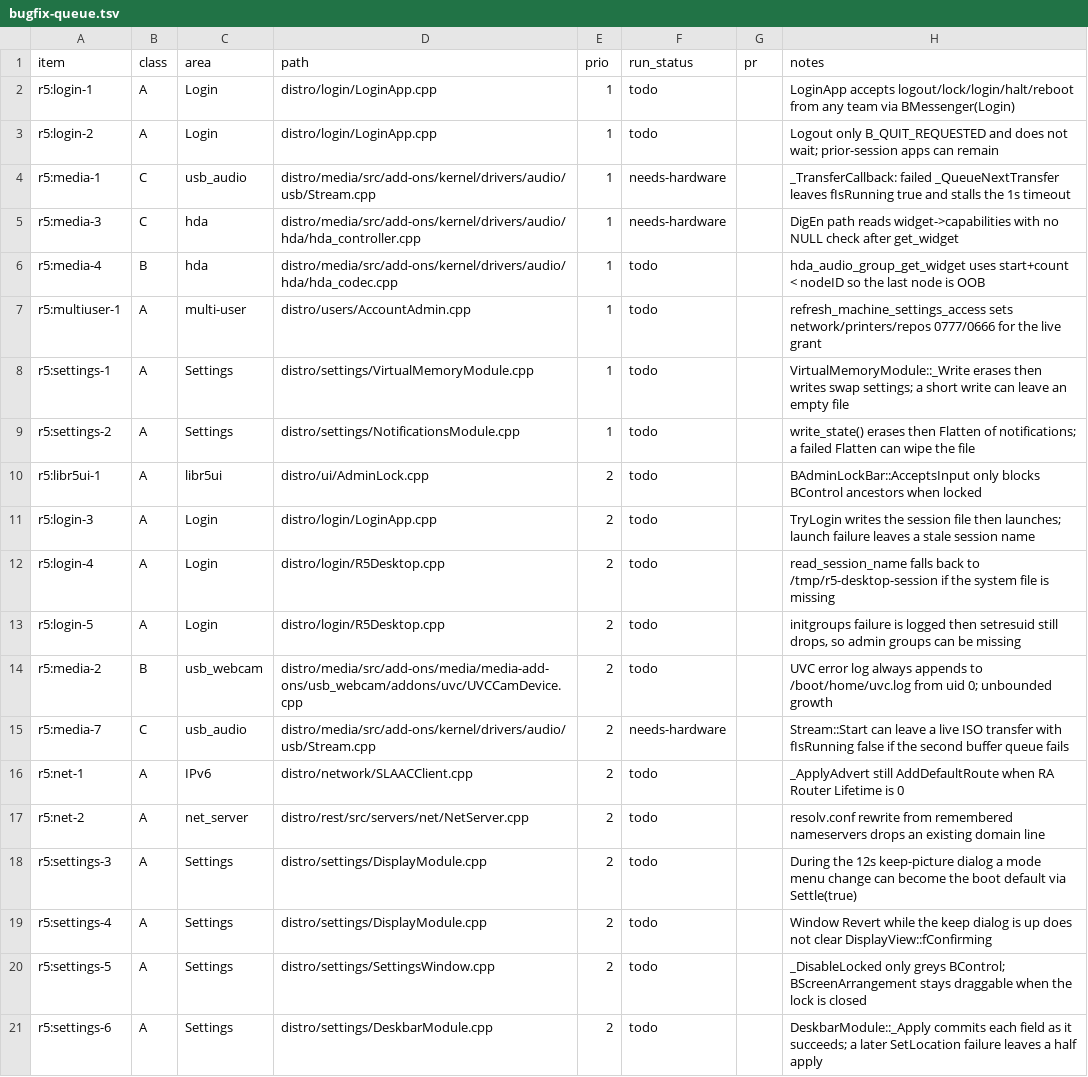
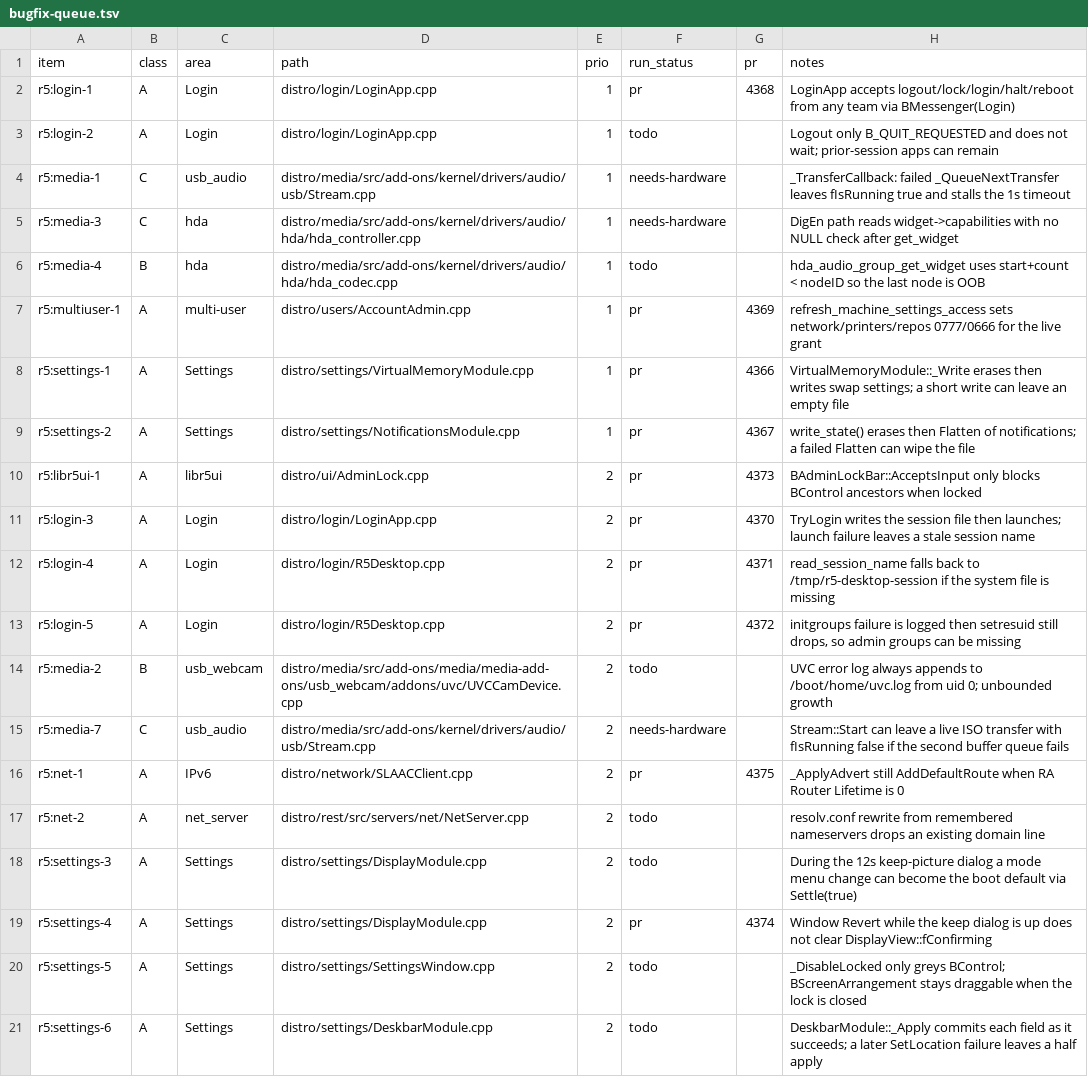
Before and after one commit to r5-operating-system/r5os, a TSV file: tracker/bugfix-queue.tsv, drawn as a sheet; only a part is shown.

```diff
--- a/tracker/bugfix-queue.tsv
+++ b/tracker/bugfix-queue.tsv
@@ -1,3 +1,3 @@
 item	class	area	path	prio	run_status	pr	notes
-r5:login-1	A	Login	distro/login/LoginApp.cpp	1	todo		LoginApp accepts logout/lock/login/halt/reboot from any team via BMessenger(Login)
+r5:login-1	A	Login	distro/login/LoginApp.cpp	1	pr	4368	LoginApp accepts logout/lock/login/halt/reboot from any team via BMessenger(Login)
 r5:login-2	A	Login	distro/login/LoginApp.cpp	1	todo		Logout only B_QUIT_REQUESTED and does not wait; prior-session apps can remain
@@ -6,15 +6,15 @@ r5:media-3	C	hda	distro/media/src/add-ons/kernel/drivers/audio/hda/hda_controlle
 r5:media-4	B	hda	distro/media/src/add-ons/kernel/drivers/audio/hda/hda_codec.cpp	1	todo		hda_audio_group_get_widget uses start+count < nodeID so the last node is OOB
-r5:multiuser-1	A	multi-user	distro/users/AccountAdmin.cpp	1	todo		refresh_machine_settings_access sets network/printers/repos 0777/0666 for the live grant
-r5:settings-1	A	Settings	distro/settings/VirtualMemoryModule.cpp	1	todo		VirtualMemoryModule::_Write erases then writes swap settings; a short write can leave an empty file
-r5:settings-2	A	Settings	distro/settings/NotificationsModule.cpp	1	todo		write_state() erases then Flatten of notifications; a failed Flatten can wipe the file
-r5:libr5ui-1	A	libr5ui	distro/ui/AdminLock.cpp	2	todo		BAdminLockBar::AcceptsInput only blocks BControl ancestors when locked
-r5:login-3	A	Login	distro/login/LoginApp.cpp	2	todo		TryLogin writes the session file then launches; launch failure leaves a stale session name
-r5:login-4	A	Login	distro/login/R5Desktop.cpp	2	todo		read_session_name falls back to /tmp/r5-desktop-session if the system file is missing
-r5:login-5	A	Login	distro/login/R5Desktop.cpp	2	todo		initgroups failure is logged then setresuid still drops, so admin groups can be missing
+r5:multiuser-1	A	multi-user	distro/users/AccountAdmin.cpp	1	pr	4369	refresh_machine_settings_access sets network/printers/repos 0777/0666 for the live grant
+r5:settings-1	A	Settings	distro/settings/VirtualMemoryModule.cpp	1	pr	4366	VirtualMemoryModule::_Write erases then writes swap settings; a short write can leave an empty file
+r5:settings-2	A	Settings	distro/settings/NotificationsModule.cpp	1	pr	4367	write_state() erases then Flatten of notifications; a failed Flatten can wipe the file
+r5:libr5ui-1	A	libr5ui	distro/ui/AdminLock.cpp	2	pr	4373	BAdminLockBar::AcceptsInput only blocks BControl ancestors when locked
+r5:login-3	A	Login	distro/login/LoginApp.cpp	2	pr	4370	TryLogin writes the session file then launches; launch failure leaves a stale session name
+r5:login-4	A	Login	distro/login/R5Desktop.cpp	2	pr	4371	read_session_name falls back to /tmp/r5-desktop-session if the system file is missing
+r5:login-5	A	Login	distro/login/R5Desktop.cpp	2	pr	4372	initgroups failure is logged then setresuid still drops, so admin groups can be missing
 r5:media-2	B	usb_webcam	distro/media/src/add-ons/media/media-add-ons/usb_webcam/addons/uvc/UVCCamDevice.cpp	2	todo		UVC error log always appends to /boot/home/uvc.log from uid 0; unbounded growth
 r5:media-7	C	usb_audio	distro/media/src/add-ons/kernel/drivers/audio/usb/Stream.cpp	2	needs-hardware		Stream::Start can leave a live ISO transfer with fIsRunning false if the second buffer queue fails
-r5:net-1	A	IPv6	distro/network/SLAACClient.cpp	2	todo		_ApplyAdvert still AddDefaultRoute when RA Router Lifetime is 0
+r5:net-1	A	IPv6	distro/network/SLAACClient.cpp	2	pr	4375	_ApplyAdvert still AddDefaultRoute when RA Router Lifetime is 0
 r5:net-2	A	net_server	distro/rest/src/servers/net/NetServer.cpp	2	todo		resolv.conf rewrite from remembered nameservers drops an existing domain line
 r5:settings-3	A	Settings	distro/settings/DisplayModule.cpp	2	todo		During the 12s keep-picture dialog a mode menu change can become the boot default via Settle(true)
-r5:settings-4	A	Settings	distro/settings/DisplayModule.cpp	2	todo		Window Revert while the keep dialog is up does not clear DisplayView::fConfirming
+r5:settings-4	A	Settings	distro/settings/DisplayModule.cpp	2	pr	4374	Window Revert while the keep dialog is up does not clear DisplayView::fConfirming
 r5:settings-5	A	Settings	distro/settings/SettingsWindow.cpp	2	todo		_DisableLocked only greys BControl; BScreenArrangement stays draggable when the lock is closed
```
